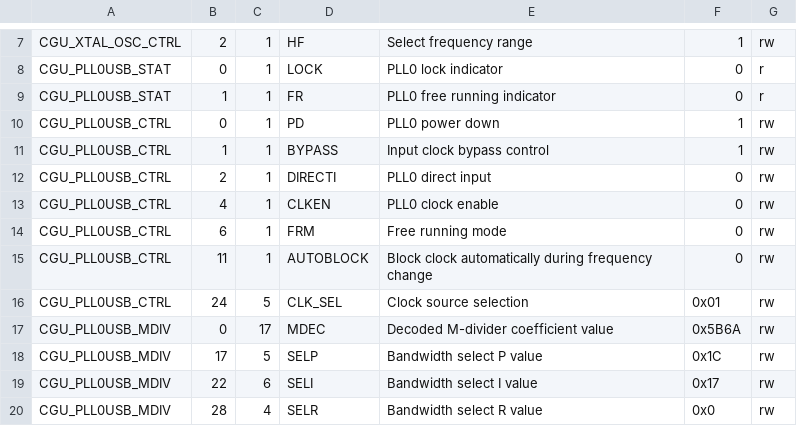
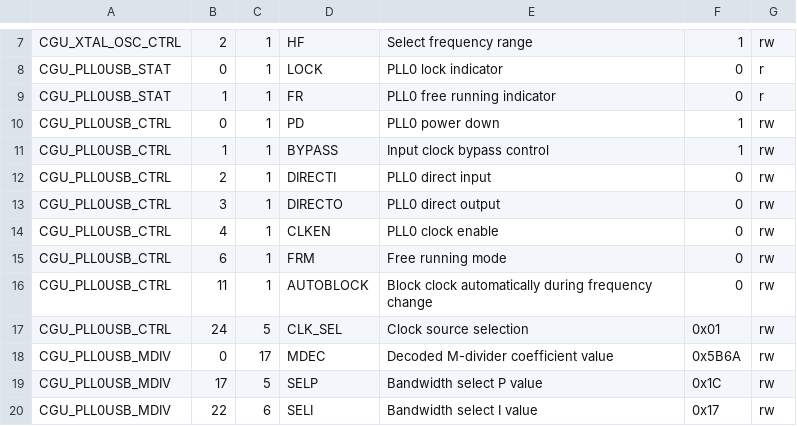
Before and after one commit to mossmann/libopencm3, a CSV file: scripts/data/lpc43xx/cgu.csv, drawn as a sheet; only a part is shown, gaps mark what is left out; the shorter side is filled out with more unchanged rows; the diff names each change by its address in the sheet, - before the commit and + after, or states it on an @@ line.

Commit message:
Added CGU PLL0USB_CTRL bit 3, DIRECTO to cgu.csv.

```diff
--- a/scripts/data/lpc43xx/cgu.csv
+++ b/scripts/data/lpc43xx/cgu.csv
+row 13: CGU_PLL0USB_CTRL | 3 | 1 | DIRECTO | PLL0 direct output | 0 | rw
```
